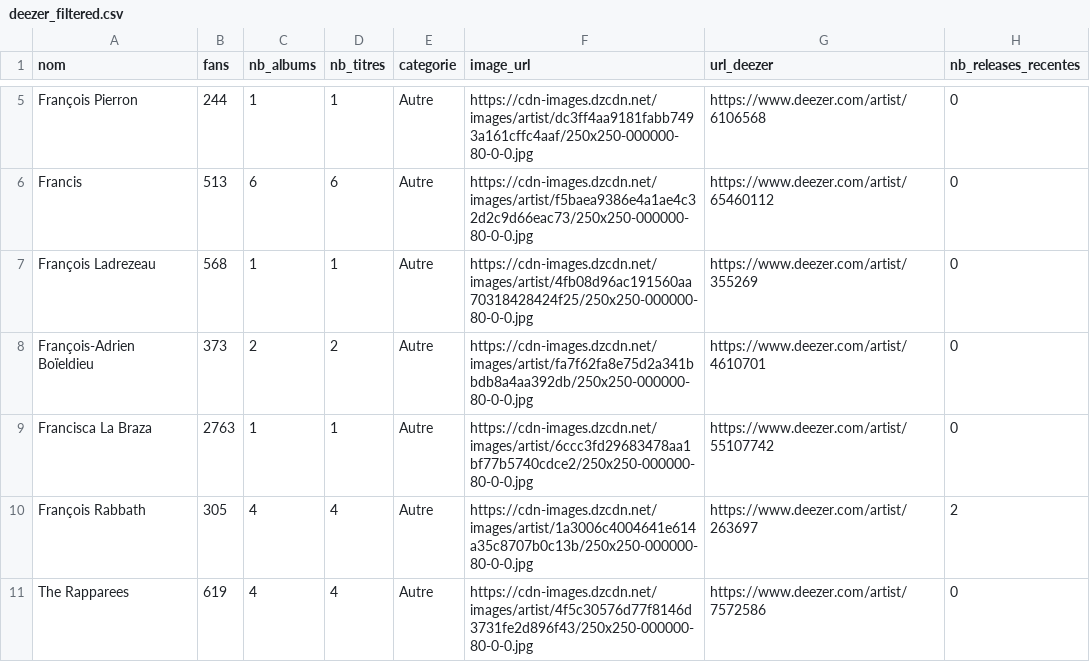
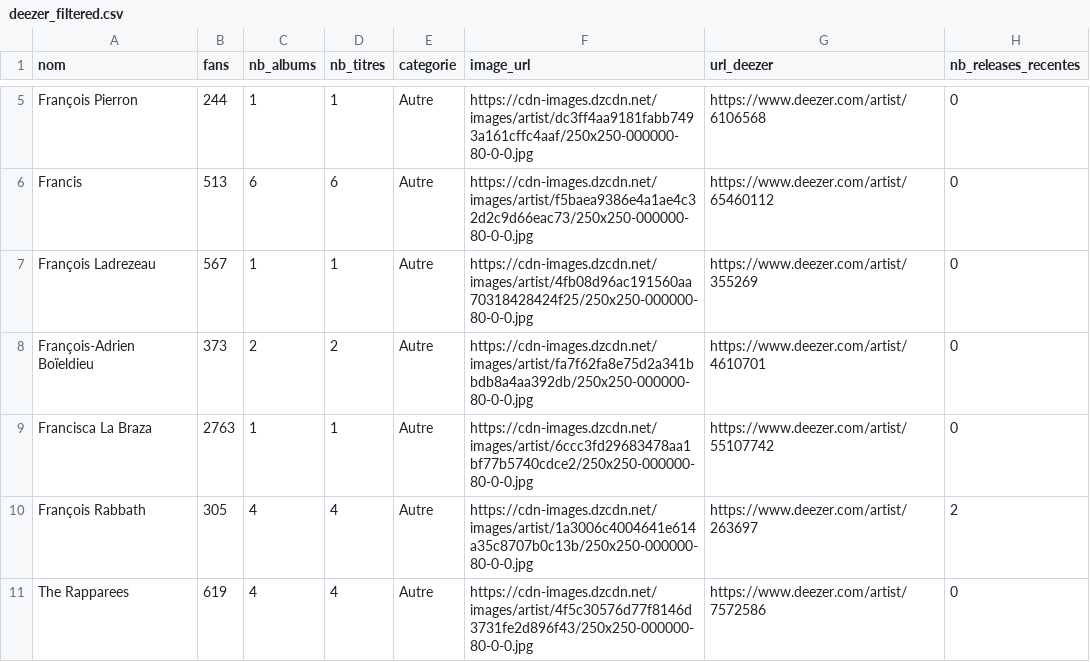
Before and after one commit to jennykarim45-ai/Music_Talent_Radar, a CSV file: data/deezer_filtered.csv, drawn as a sheet; only a part is shown, gaps mark what is left out; the diff covers the shown part only.

```diff
--- a/data/deezer_filtered.csv
+++ b/data/deezer_filtered.csv
@@ -6,3 +6,3 @@ François Pierron,244,1,1,Autre,https://cdn-images.dzcdn.net/images/artist/dc3ff
 Francis,513,6,6,Autre,https://cdn-images.dzcdn.net/images/artist/f5baea9386e4a1ae4c32d2c9d66eac73/250x250-000000-80-0-0.jpg,https://www.deezer.com/artist/65460112,0
-François Ladrezeau,568,1,1,Autre,https://cdn-images.dzcdn.net/images/artist/4fb08d96ac191560aa70318428424f25/250x250-000000-80-0-0.jpg,https://www.deezer.com/artist/355269,0
+François Ladrezeau,567,1,1,Autre,https://cdn-images.dzcdn.net/images/artist/4fb08d96ac191560aa70318428424f25/250x250-000000-80-0-0.jpg,https://www.deezer.com/artist/355269,0
 François-Adrien Boïeldieu,373,2,2,Autre,https://cdn-images.dzcdn.net/images/artist/fa7f62fa8e75d2a341bbdb8a4aa392db/250x250-000000-80-0-0.jpg,https://www.deezer.com/artist/4610701,0
```
Also changed, not shown: 1 added row, 1 removed row and 6 edited cells elsewhere in this file, data/predictions_ml.csv, 2 other files.
